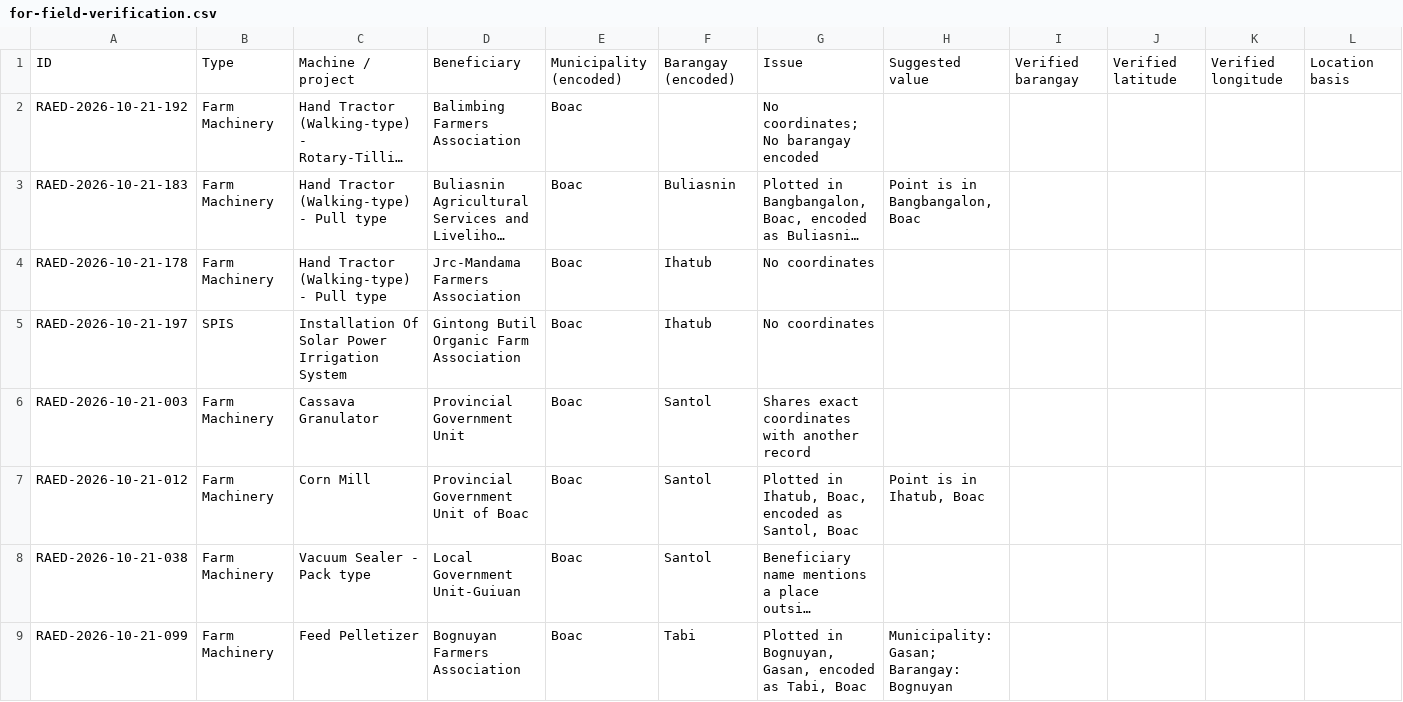
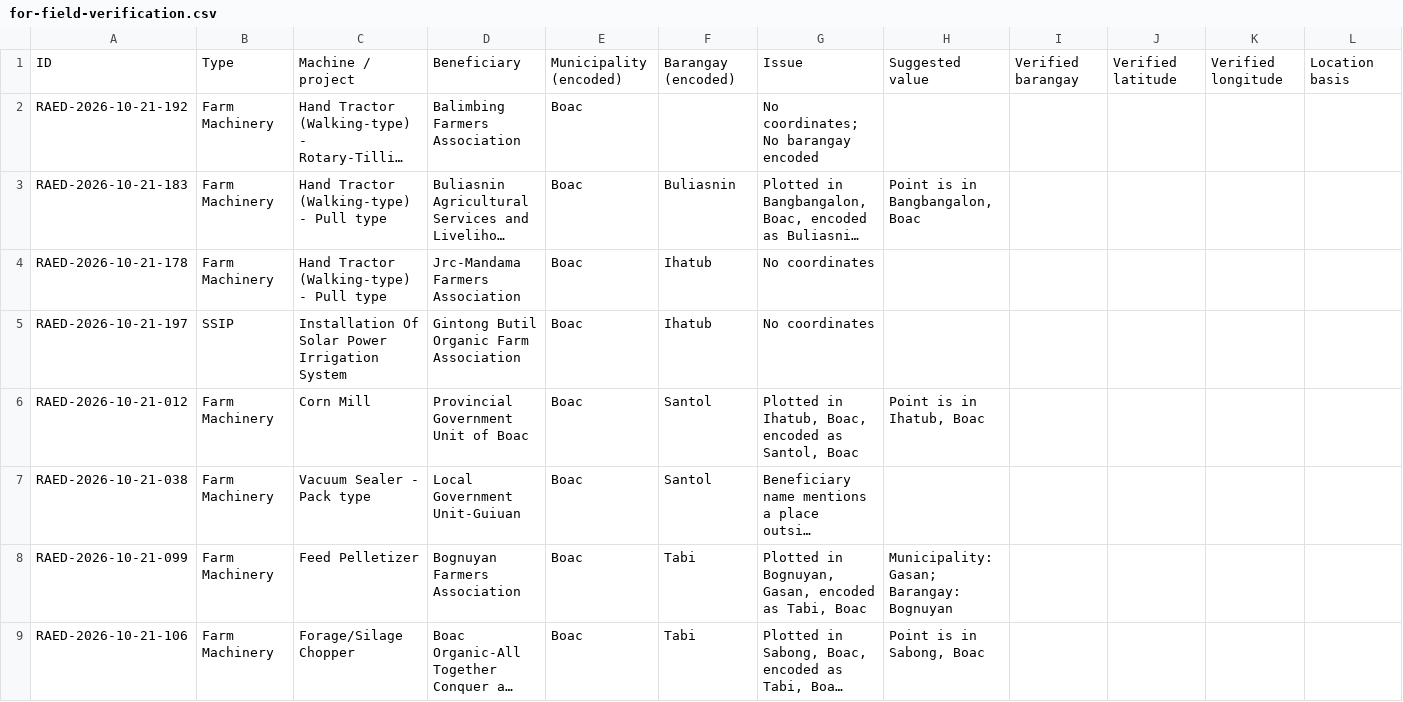
Before and after one commit to janjames22/da-marinduque-map, a CSV file: data/corrections/for-field-verification.csv, drawn as a sheet; only a part is shown; the shorter side is filled out with more unchanged rows; long unchanged cells end in …; the diff covers the shown part only; the diff names each change by its address in the sheet, - before the commit and + after, or states it on an @@ line.

```diff
--- a/data/corrections/for-field-verification.csv
+++ b/data/corrections/for-field-verification.csv
-B5: SPIS
+B5: SSIP
-row 6: RAED-2026-10-21-003 | Farm Machinery | Cassava Granulator | Provincial Government Unit | Boac | Santol | Shares exact coordinates with another record
```
Also changed, not shown: 14 removed rows and 1 edited cell elsewhere in this file, 6 other files.
